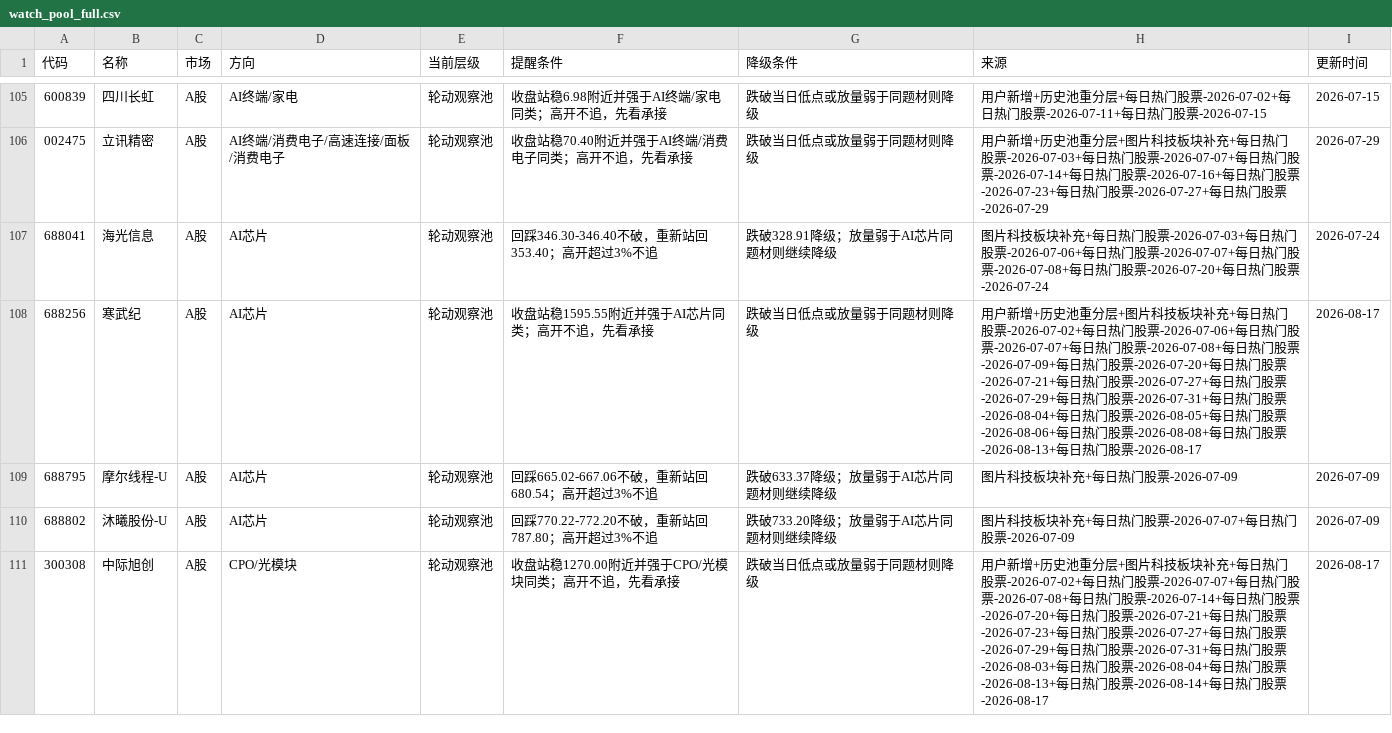
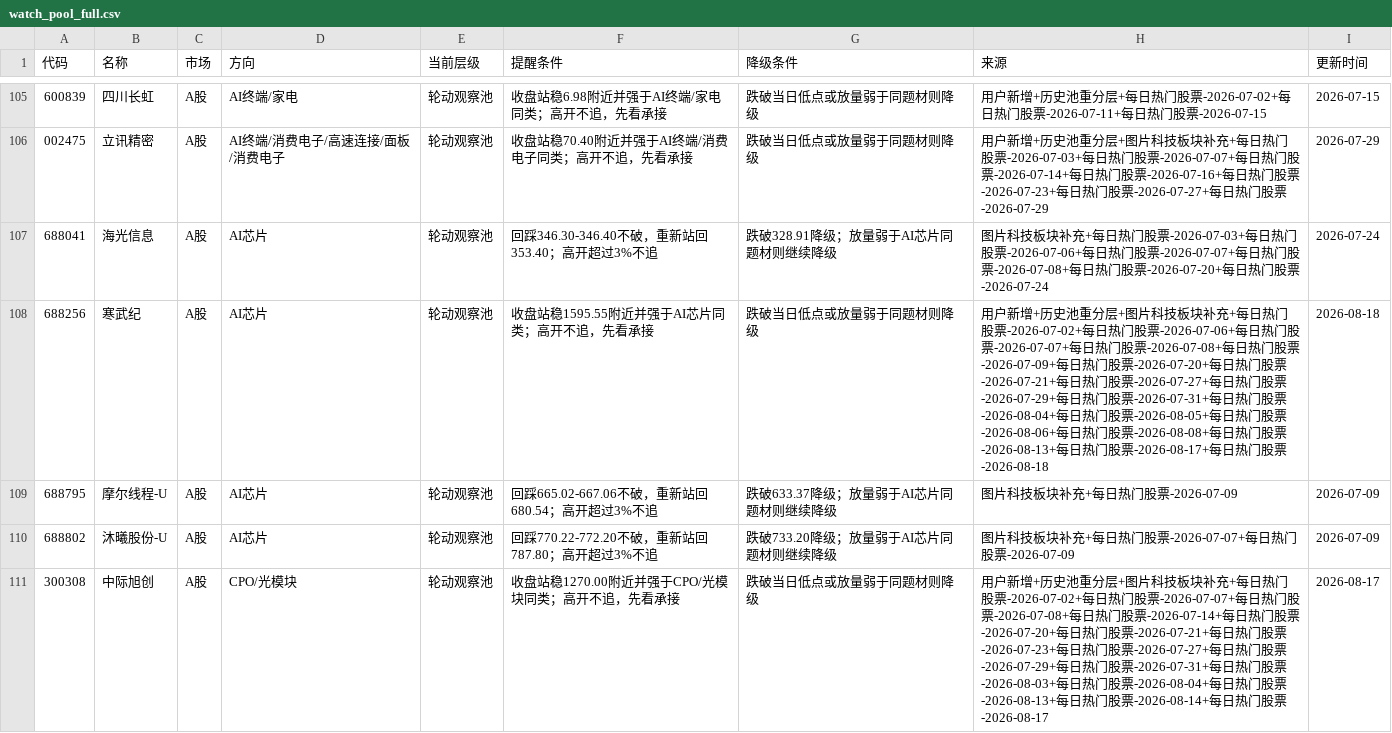
Before and after one commit to yuey4654-ux/stock, a CSV file: prediction_tracking/watch_pool_full.csv, drawn as a sheet; only a part is shown, gaps mark what is left out; the diff covers the shown part only.

```diff
--- a/prediction_tracking/watch_pool_full.csv
+++ b/prediction_tracking/watch_pool_full.csv
@@ -107,3 +107,3 @@
 688041,海光信息,A股,AI芯片,轮动观察池,回踩346.30-346.40不破，重新站回353.40；高开超过3%不追,跌破328.91降级；放量弱于AI芯片同题材则继续降级,图片科技板块补充+每日热门股票-2026-07-03+每日热门股票-2026-07-06+每日热门股票-2026-07-07+每日热门股票-2026-07-08+每日热门股票-2026-07-20+每日热门股票-2026-07-24,2026-07-24
-688256,寒武纪,A股,AI芯片,轮动观察池,收盘站稳1595.55附近并强于AI芯片同类；高开不追，先看承接,跌破当日低点或放量弱于同题材则降级,用户新增+历史池重分层+图片科技板块补充+每日热门股票-2026-07-02+每日热门股票-2026-07-06+每日热门股票-2026-07-07+每日热门股票-2026-07-08+每日热门股票-2026-07-09+每日热门股票-2026-07-20+每日热门股票-2026-07-21+每日热门股票-2026-07-27+每日热门股票-2026-07-29+每日热门股票-2026-07-31+每日热门股票-2026-08-04+每日热门股票-2026-08-05+每日热门股票-2026-08-06+每日热门股票-2026-08-08+每日热门股票-2026-08-13+每日热门股票-2026-08-17,2026-08-17
+688256,寒武纪,A股,AI芯片,轮动观察池,收盘站稳1595.55附近并强于AI芯片同类；高开不追，先看承接,跌破当日低点或放量弱于同题材则降级,用户新增+历史池重分层+图片科技板块补充+每日热门股票-2026-07-02+每日热门股票-2026-07-06+每日热门股票-2026-07-07+每日热门股票-2026-07-08+每日热门股票-2026-07-09+每日热门股票-2026-07-20+每日热门股票-2026-07-21+每日热门股票-2026-07-27+每日热门股票-2026-07-29+每日热门股票-2026-07-31+每日热门股票-2026-08-04+每日热门股票-2026-08-05+每日热门股票-2026-08-06+每日热门股票-2026-08-08+每日热门股票-2026-08-13+每日热门股票-2026-08-17+每日热门股票-2026-08-18,2026-08-18
 688795,摩尔线程-U,A股,AI芯片,轮动观察池,回踩665.02-667.06不破，重新站回680.54；高开超过3%不追,跌破633.37降级；放量弱于AI芯片同题材则继续降级,图片科技板块补充+每日热门股票-2026-07-09,2026-07-09
```
Also changed, not shown: 58 edited cells elsewhere in this file, 每日交易工作台/10_全量自选池.csv, 3 other files.
